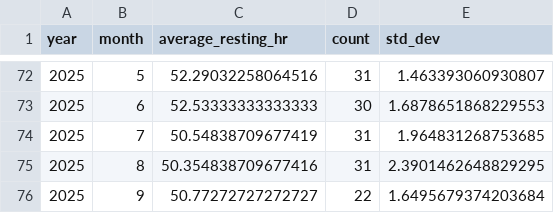
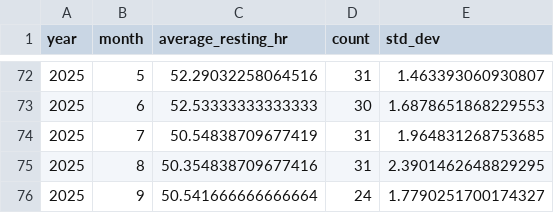
Before and after one commit to kelvinn/kelvinn.github.io, a CSV file: notebooks/data/average_resting_hr_per_month.csv, drawn as a sheet; only a part is shown, gaps mark what is left out.

```diff
--- a/notebooks/data/average_resting_hr_per_month.csv
+++ b/notebooks/data/average_resting_hr_per_month.csv
@@ -75,2 +75,2 @@ year,month,average_resting_hr,count,std_dev
 2025,8,50.354838709677416,31,2.3901462648829295
-2025,9,50.77272727272727,22,1.6495679374203684
+2025,9,50.541666666666664,24,1.7790251700174327
```
Also changed, not shown: notebooks/data/average_active_calories_per_month.csv, notebooks/data/correlation_matrix.csv, 31 other files.
